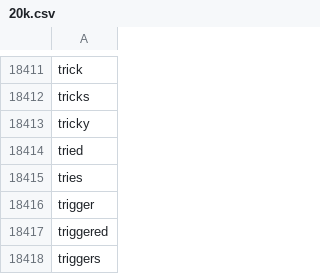
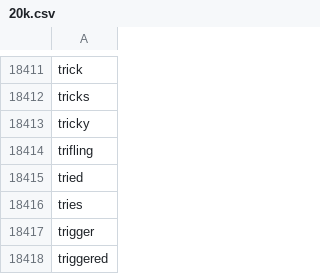
Before and after one commit to chaudhreysab11/Cryptanalysis, a CSV file: 20k.csv, drawn as a sheet; only a part is shown, gaps mark what is left out; the shorter side is filled out with more unchanged rows; the diff names each change by its address in the sheet, - before the commit and + after, or states it on an @@ line.

Commit message:
Update 20k.csv

```diff
--- a/20k.csv
+++ b/20k.csv
+row 18414: trifling
```
